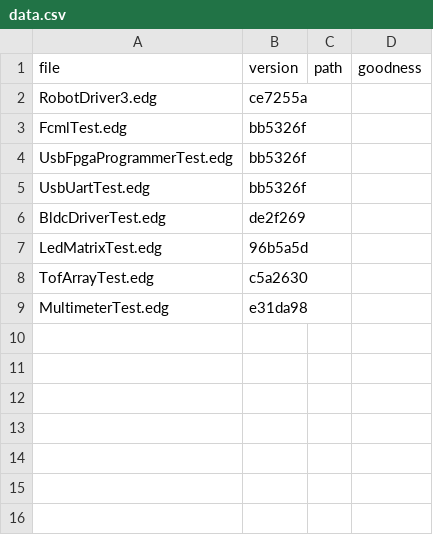
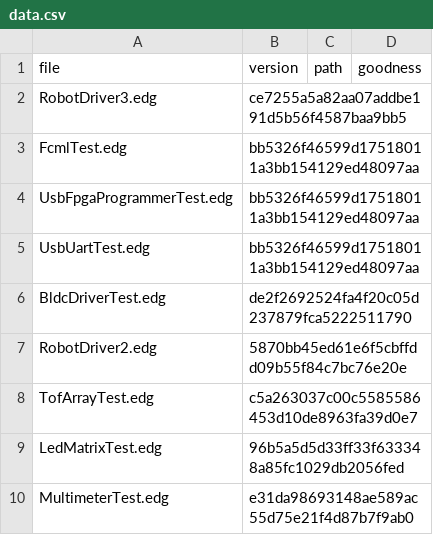
Before and after one commit to BerkeleyHCI/edg-ide, a CSV file: src/main/resources/proven-designs/data.csv, drawn as a sheet.

```diff
--- a/src/main/resources/proven-designs/data.csv
+++ b/src/main/resources/proven-designs/data.csv
@@ -1,9 +1,10 @@
 file,version,path,goodness
-RobotDriver3.edg,ce7255a,,
-FcmlTest.edg,bb5326f,,
-UsbFpgaProgrammerTest.edg,bb5326f,,
-UsbUartTest.edg,bb5326f,,
-BldcDriverTest.edg,de2f269,,
-LedMatrixTest.edg,96b5a5d,,
-TofArrayTest.edg,c5a2630,,
-MultimeterTest.edg,e31da98,,
+RobotDriver3.edg,ce7255a5a82aa07addbe191d5b56f4587baa9bb5,,
+FcmlTest.edg,bb5326f46599d17518011a3bb154129ed48097aa,,
+UsbFpgaProgrammerTest.edg,bb5326f46599d17518011a3bb154129ed48097aa,,
+UsbUartTest.edg,bb5326f46599d17518011a3bb154129ed48097aa,,
+BldcDriverTest.edg,de2f2692524fa4f20c05d237879fca5222511790,,
+RobotDriver2.edg,5870bb45ed61e6f5cbffdd09b55f84c7bc76e20e,,
+TofArrayTest.edg,c5a263037c00c5585586453d10de8963fa39d0e7,,
+LedMatrixTest.edg,96b5a5d5d33ff33f633348a85fc1029db2056fed,,
+MultimeterTest.edg,e31da98693148ae589ac55d75e21f4d87b7f9ab0,,
```
Also changed, not shown: 4 other files.
